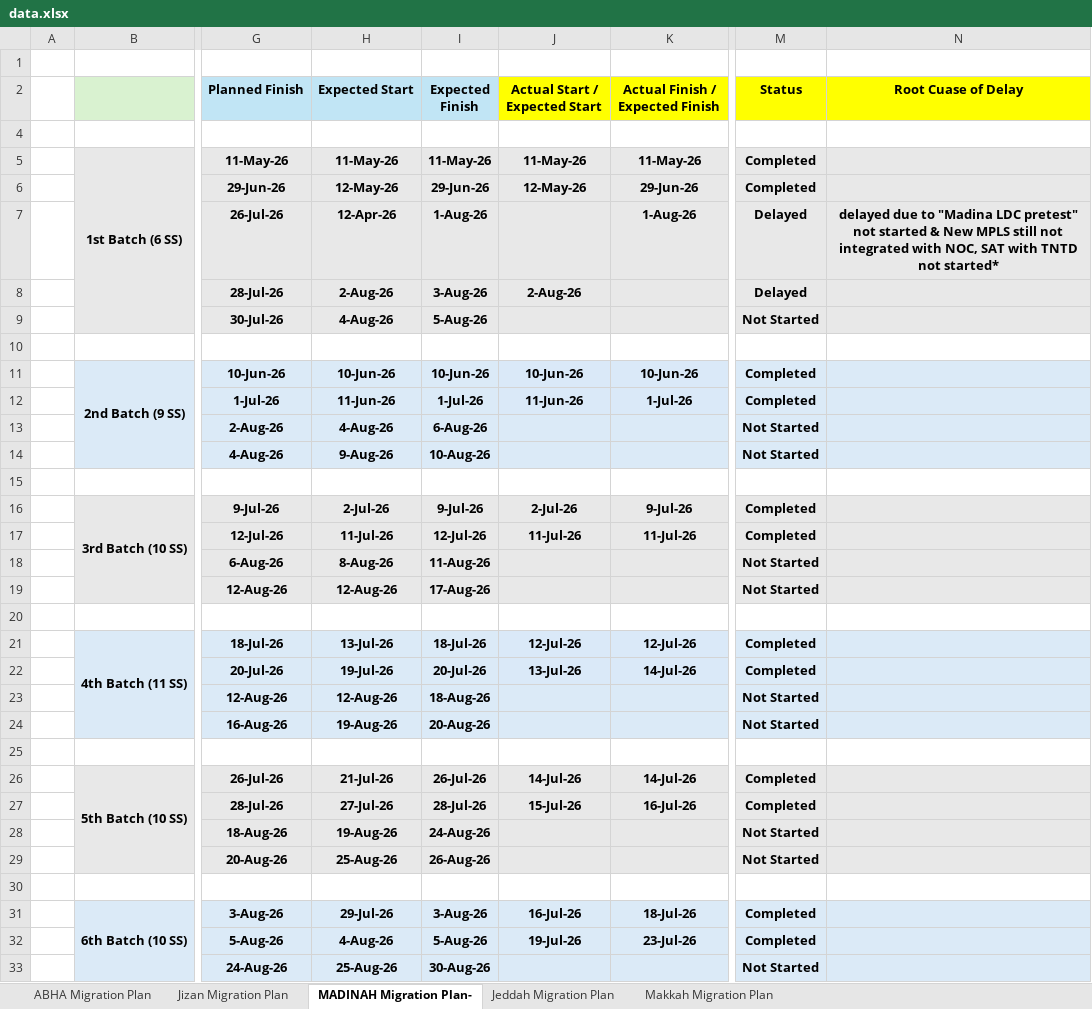
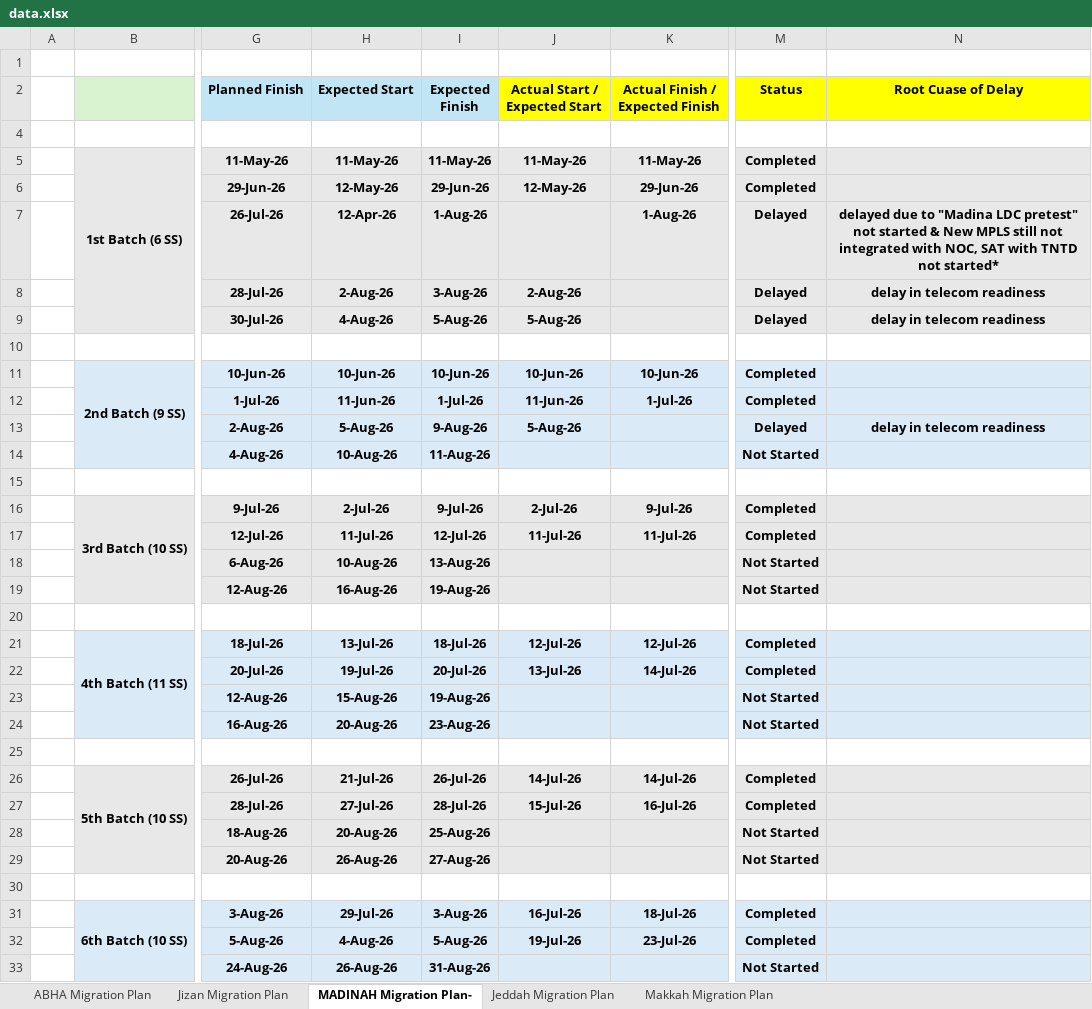
Before and after one commit to project-planning-dashboard/SDCC-Migration-Plan-Report, an Excel workbook: data.xlsx, sheet MADINAH Migration Plan-, drawn as a sheet; only a part is shown, gaps mark what is left out; values as stored, in another font and other column widths than the file's, no borders; charts and pictures and conditional formats not drawn; the diff covers the shown part only; the diff names each change by its address in the sheet, - before the commit and + after, or states it on an @@ line.

```diff
--- a/data.xlsx (sheet MADINAH Migration Plan-)
+++ b/data.xlsx (sheet MADINAH Migration Plan-)
-N8:N9 (Root Cuase of Delay): (empty)
+N8:N9 (Root Cuase of Delay): delay in telecom readiness
-J9 (Actual Start / Expected Start): (empty)
+J9 (Actual Start / Expected Start): 5-Aug-26
-M9 (Status): Not Started
+M9 (Status): Delayed
-H13 (Expected Start): 4-Aug-26
+H13 (Expected Start): 5-Aug-26
-I13 (Expected Finish): 6-Aug-26
+I13 (Expected Finish): 9-Aug-26
-J13 (Actual Start / Expected Start): (empty)
+J13 (Actual Start / Expected Start): 5-Aug-26
-M13 (Status): Not Started
+M13 (Status): Delayed
-N13 (Root Cuase of Delay): (empty)
+N13 (Root Cuase of Delay): delay in telecom readiness
-H14 (Expected Start): 9-Aug-26
+H14 (Expected Start): 10-Aug-26
-I14 (Expected Finish): 10-Aug-26
+I14 (Expected Finish): 11-Aug-26
-H18 (Expected Start): 8-Aug-26
+H18 (Expected Start): 10-Aug-26
-I18 (Expected Finish): 11-Aug-26
+I18 (Expected Finish): 13-Aug-26
-H19 (Expected Start): 12-Aug-26
+H19 (Expected Start): 16-Aug-26
-I19 (Expected Finish): 17-Aug-26
+I19 (Expected Finish): 19-Aug-26
-H23 (Expected Start): 12-Aug-26
+H23 (Expected Start): 15-Aug-26
-I23 (Expected Finish): 18-Aug-26
+I23 (Expected Finish): 19-Aug-26
-H24 (Expected Start): 19-Aug-26
+H24 (Expected Start): 20-Aug-26
-I24 (Expected Finish): 20-Aug-26
+I24 (Expected Finish): 23-Aug-26
-H28 (Expected Start): 19-Aug-26
+H28 (Expected Start): 20-Aug-26
-I28 (Expected Finish): 24-Aug-26
+I28 (Expected Finish): 25-Aug-26
-H29 (Expected Start): 25-Aug-26
+H29 (Expected Start): 26-Aug-26
-I29 (Expected Finish): 26-Aug-26
+I29 (Expected Finish): 27-Aug-26
-H33 (Expected Start): 25-Aug-26
+H33 (Expected Start): 26-Aug-26
-I33 (Expected Finish): 30-Aug-26
+I33 (Expected Finish): 31-Aug-26
```
Also changed, not shown: 59 edited cells elsewhere in this sheet, sheet ABHA Migration Plan, sheet Jeddah Migration Plan, sheet Jizan Migration Plan, sheet Makkah Migration Plan, formulas that keep their value.
